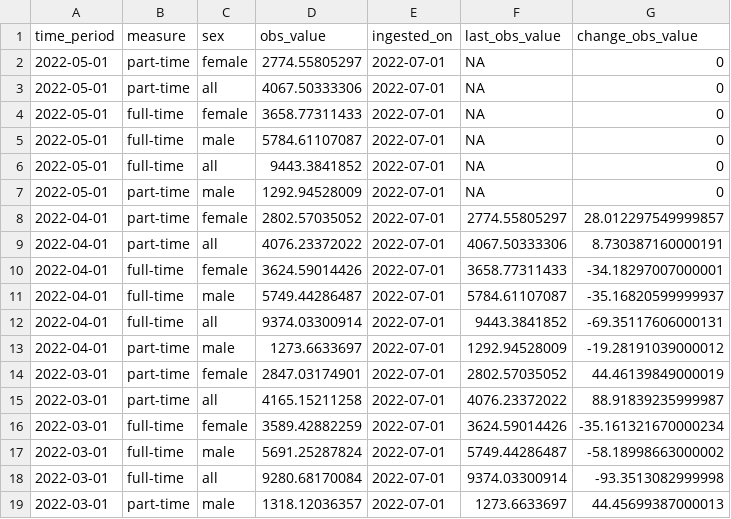
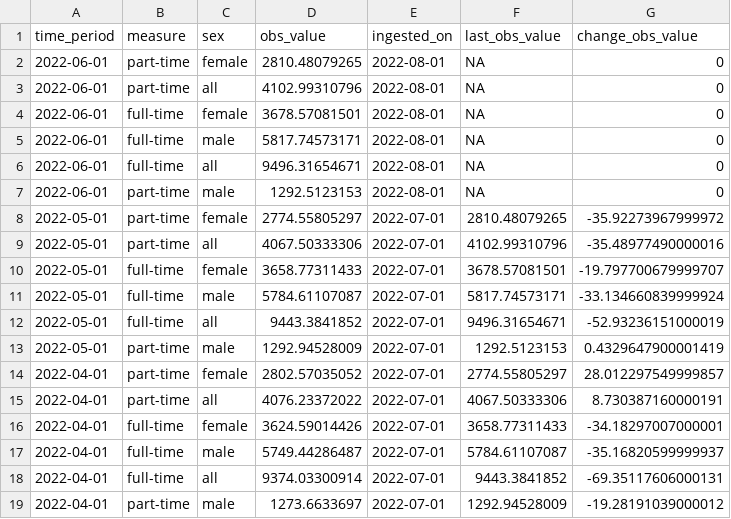
Before and after one commit to erikaduan/abs_labour_force_report, a CSV file: data/clean_data/labour_force_clean.csv, drawn as a sheet; only a part is shown; the shorter side is filled out with more unchanged rows.

```diff
--- a/data/clean_data/labour_force_clean.csv
+++ b/data/clean_data/labour_force_clean.csv
@@ -1,8 +1,14 @@
 time_period,measure,sex,obs_value,ingested_on,last_obs_value,change_obs_value
-2022-05-01,part-time,female,2774.55805297,2022-07-01,NA,0
-2022-05-01,part-time,all,4067.50333306,2022-07-01,NA,0
-2022-05-01,full-time,female,3658.77311433,2022-07-01,NA,0
-2022-05-01,full-time,male,5784.61107087,2022-07-01,NA,0
-2022-05-01,full-time,all,9443.3841852,2022-07-01,NA,0
-2022-05-01,part-time,male,1292.94528009,2022-07-01,NA,0
+2022-06-01,part-time,female,2810.48079265,2022-08-01,NA,0
+2022-06-01,part-time,all,4102.99310796,2022-08-01,NA,0
+2022-06-01,full-time,female,3678.57081501,2022-08-01,NA,0
+2022-06-01,full-time,male,5817.74573171,2022-08-01,NA,0
+2022-06-01,full-time,all,9496.31654671,2022-08-01,NA,0
+2022-06-01,part-time,male,1292.5123153,2022-08-01,NA,0
+2022-05-01,part-time,female,2774.55805297,2022-07-01,2810.48079265,-35.92273967999972
+2022-05-01,part-time,all,4067.50333306,2022-07-01,4102.99310796,-35.48977490000016
+2022-05-01,full-time,female,3658.77311433,2022-07-01,3678.57081501,-19.797700679999707
+2022-05-01,full-time,male,5784.61107087,2022-07-01,5817.74573171,-33.134660839999924
+2022-05-01,full-time,all,9443.3841852,2022-07-01,9496.31654671,-52.93236151000019
+2022-05-01,part-time,male,1292.94528009,2022-07-01,1292.5123153,0.4329647900001419
 2022-04-01,part-time,female,2802.57035052,2022-07-01,2774.55805297,28.012297549999857
```
Also changed, not shown: data/raw_data/labour_force_raw.csv, 12 other files.
